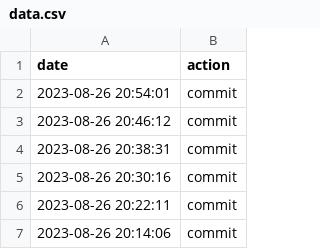
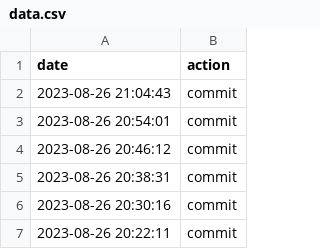
Before and after one commit to aikeji/autocommit, a CSV file: data.csv, drawn as a sheet; only a part is shown; the shorter side is filled out with more unchanged rows.

Commit message:
action:Sat Aug 26 21:04:43 UTC 2023

```diff
--- a/data.csv
+++ b/data.csv
@@ -1,2 +1,3 @@
 date,action
+2023-08-26 21:04:43,commit
 2023-08-26 20:54:01,commit
```
Also changed, not shown: 1 other file.
